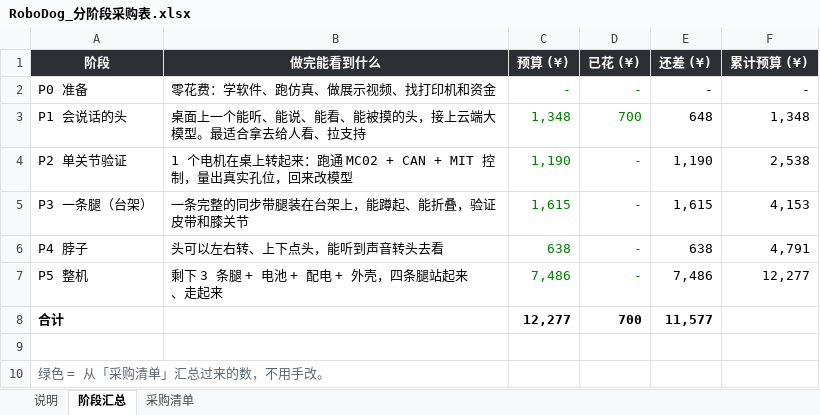
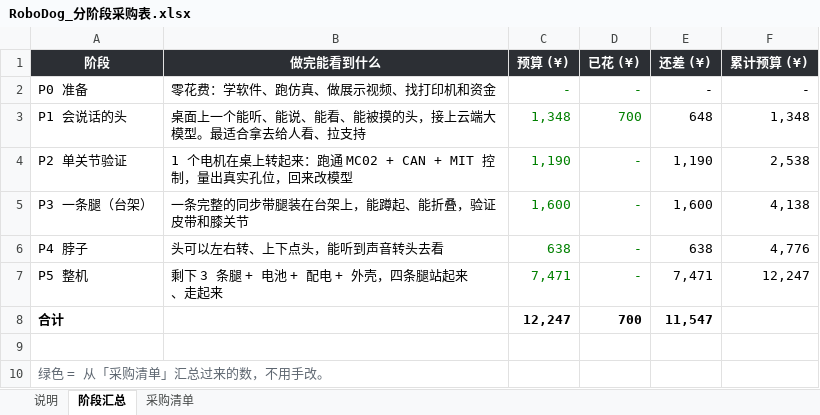
Before and after one commit to whois169/roboot007v, an Excel workbook: docs/RoboDog_分阶段采购表.xlsx, sheet 阶段汇总, drawn as a sheet; values as stored, in another font and other column widths than the file's, no borders; the diff names each change by its address in the sheet, - before the commit and + after, or states it on an @@ line.

```diff
--- a/docs/RoboDog_分阶段采购表.xlsx (sheet 阶段汇总)
+++ b/docs/RoboDog_分阶段采购表.xlsx (sheet 阶段汇总)
-C5 (预算 (¥)): 1,615
+C5 (预算 (¥)): 1,600
-E5 (还差 (¥)): 1,615
+E5 (还差 (¥)): 1,600
-F5 (累计预算 (¥)): 4,153
+F5 (累计预算 (¥)): 4,138
-F6 (累计预算 (¥)): 4,791
+F6 (累计预算 (¥)): 4,776
-C7 (预算 (¥)): 7,486
+C7 (预算 (¥)): 7,471
-E7 (还差 (¥)): 7,486
+E7 (还差 (¥)): 7,471
-F7 (累计预算 (¥)): 12,277
+F7 (累计预算 (¥)): 12,247
-C8 (预算 (¥)): 12,277
+C8 (预算 (¥)): 12,247
-E8 (还差 (¥)): 11,577
+E8 (还差 (¥)): 11,547
```
Also changed, not shown: sheet 采购清单, 8 other files.
